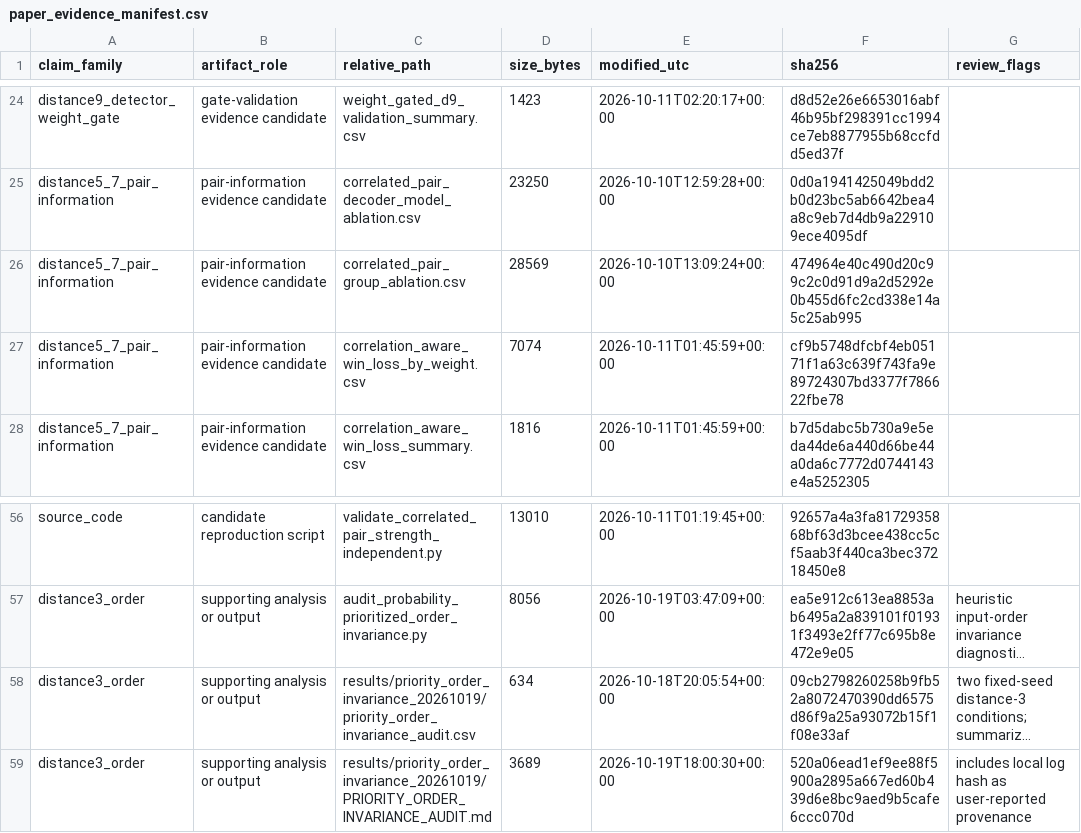
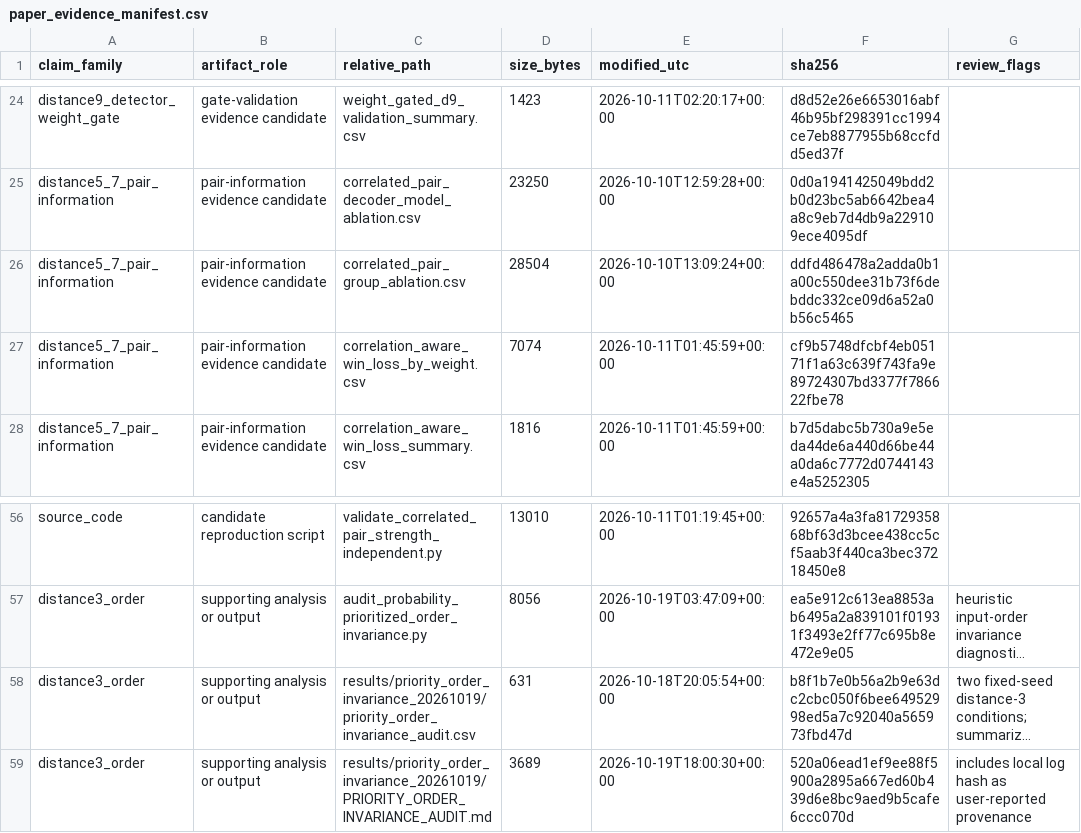
Before and after one commit to tgiwn/QEC-surface-code-correlated-noise, a CSV file: paper_evidence_manifest.csv, drawn as a sheet; only a part is shown, gaps mark what is left out; long unchanged cells end in …; the diff names each change by its address in the sheet, - before the commit and + after, or states it on an @@ line.

Commit message:
Correct evidence manifest Git blob hashes

```diff
--- a/paper_evidence_manifest.csv
+++ b/paper_evidence_manifest.csv
-D26 (size_bytes): 28569
+D26 (size_bytes): 28504
-F26 (sha256): 474964e40c490d20c99c2c0d91d9a2d5292e0b455d6fc2cd338e14a5c25ab995
+F26 (sha256): ddfd486478a2adda0b1a00c550dee31b73f6debddc332ce09d6a52a0b56c5465
-D58 (size_bytes): 634
+D58 (size_bytes): 631
-F58 (sha256): 09cb2798260258b9fb52a8072470390dd6575d86f9a25a93072b15f1f08e33af
+F58 (sha256): b8f1b7e0b56a2b9e63dc2cbc050f6bee64952998ed5a7c92040a565973fbd47d
```
